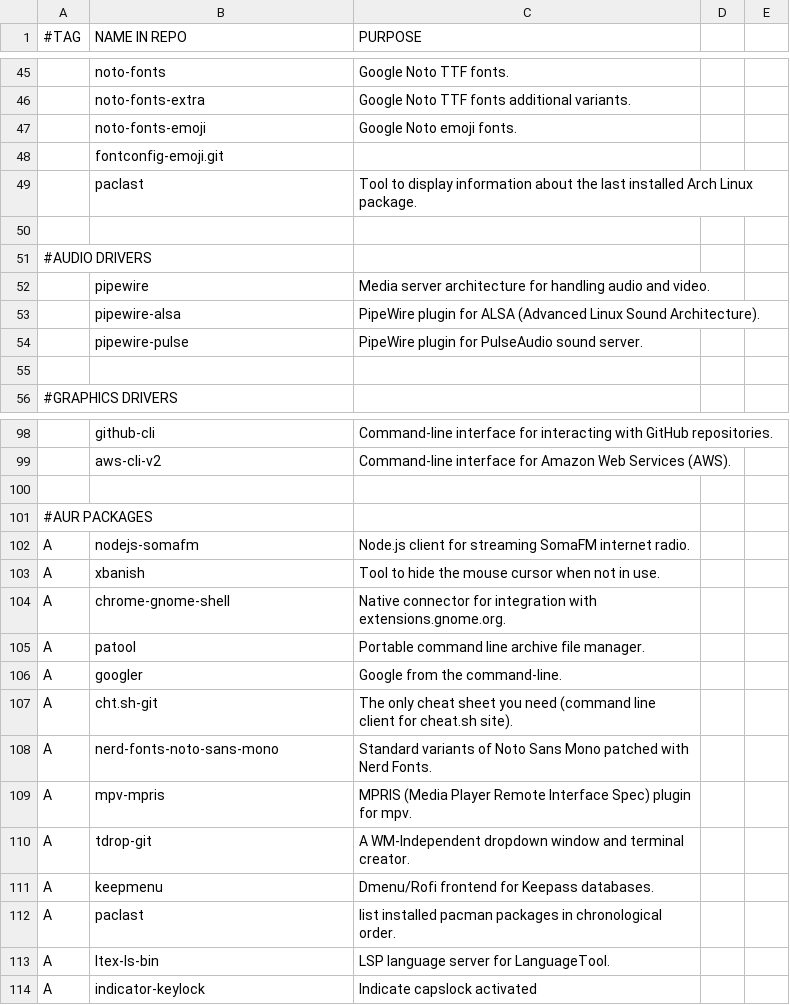
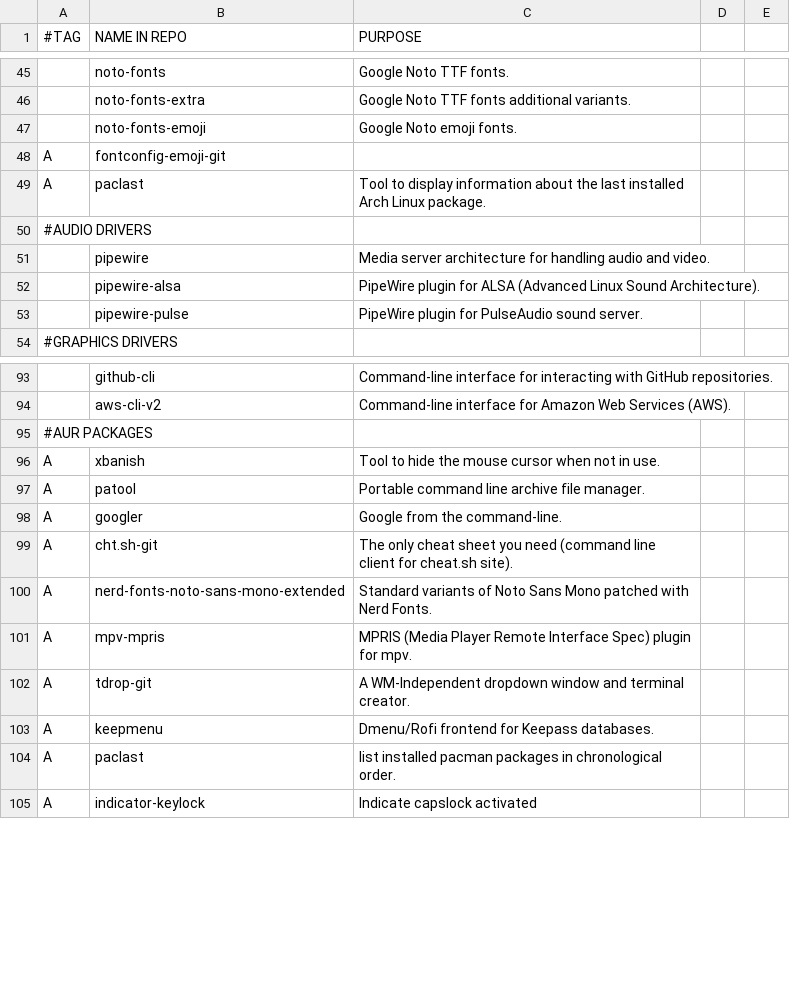
Before and after one commit to arktnld/dotfiles, a CSV file: .config/progs.csv, drawn as a sheet; only a part is shown, gaps mark what is left out; the diff covers the shown part only.

```diff
--- a/.config/progs.csv
+++ b/.config/progs.csv
@@ -47,5 +47,4 @@
 ,noto-fonts-emoji,Google Noto emoji fonts.
-,fontconfig-emoji.git,
-,paclast,Tool to display information about the last installed Arch Linux package.
-
+A,fontconfig-emoji-git,
+A,paclast,Tool to display information about the last installed Arch Linux package.
 #AUDIO DRIVERS
@@ -54,3 +53,2 @@
 ,pipewire-pulse,PipeWire plugin for PulseAudio sound server.
-
 #GRAPHICS DRIVERS
@@ -99,7 +94,4 @@
 ,aws-cli-v2,Command-line interface for Amazon Web Services (AWS).
-
 #AUR PACKAGES
-A,nodejs-somafm,Node.js client for streaming SomaFM internet radio.
 A,xbanish,Tool to hide the mouse cursor when not in use.
-A,chrome-gnome-shell,Native connector for integration with extensions.gnome.org.
 A,patool,Portable command line archive file manager.
@@ -107,3 +99,3 @@ A,googler,Google from the command-line.
 A,cht.sh-git,The only cheat sheet you need (command line client for cheat.sh site).
-A,nerd-fonts-noto-sans-mono,Standard variants of Noto Sans Mono patched with Nerd Fonts.
+A,nerd-fonts-noto-sans-mono-extended,Standard variants of Noto Sans Mono patched with Nerd Fonts.
 A,mpv-mpris,MPRIS (Media Player Remote Interface Spec) plugin for mpv.
@@ -112,3 +104,2 @@ A,keepmenu,Dmenu/Rofi frontend for Keepass databases.
 A,paclast,list installed pacman packages in chronological order.
-A,ltex-ls-bin,LSP language server for LanguageTool.
 A,indicator-keylock,Indicate capslock activated
```
Also changed, not shown: 2 added rows, 5 removed rows and 3 edited cells elsewhere in this file, 13 other files.
